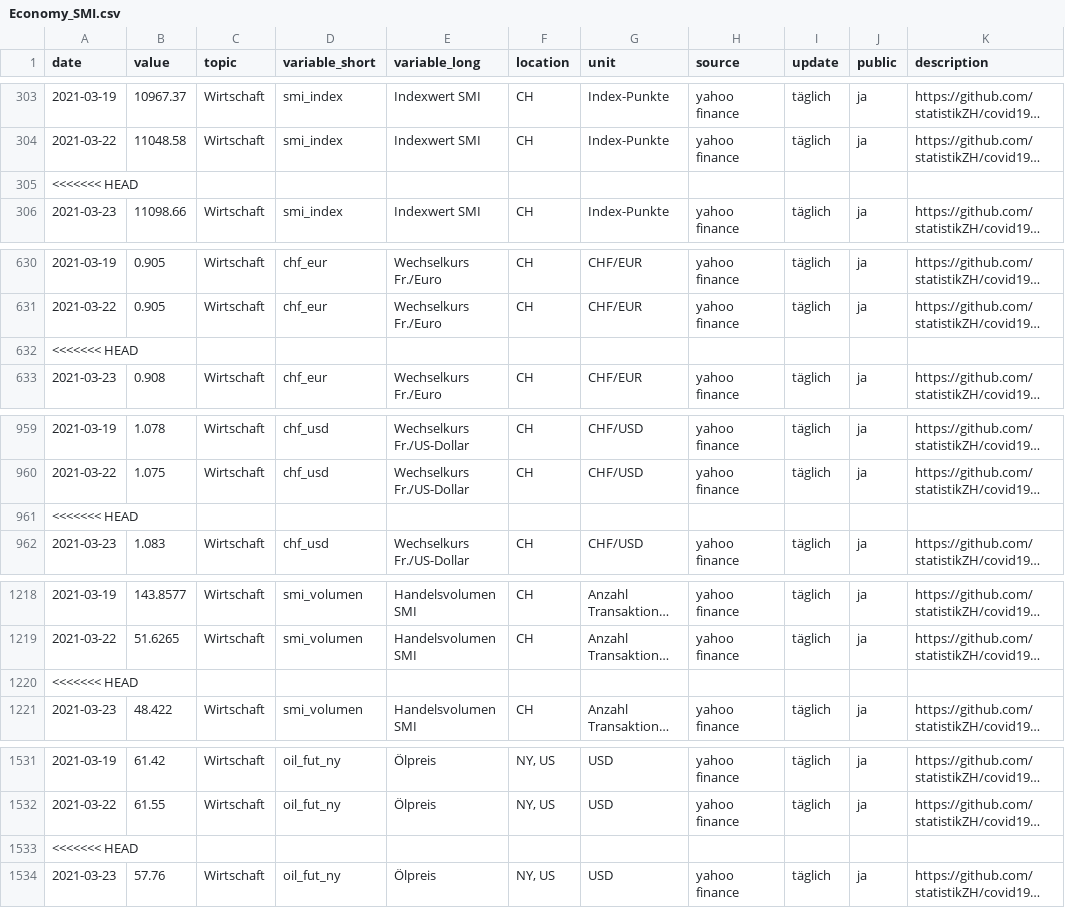
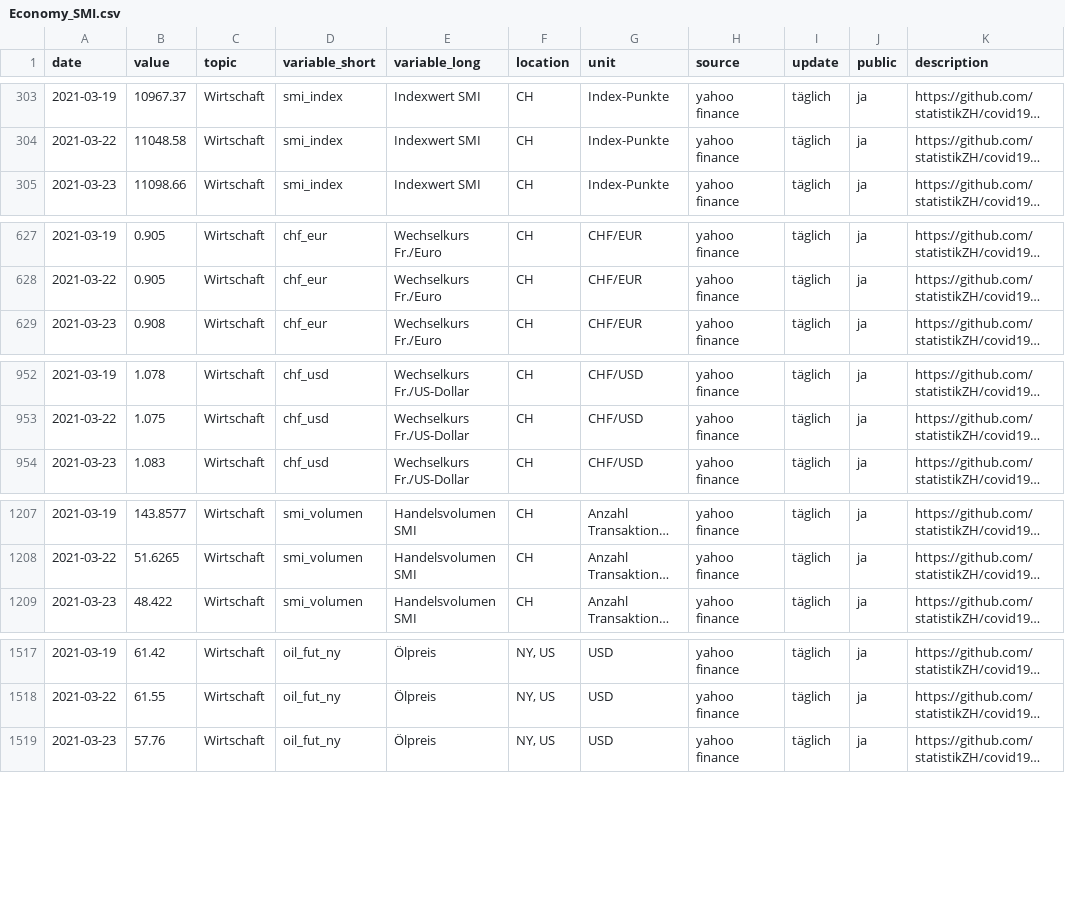
Before and after one commit to statistikZH/covid19monitoring_economy_SMI, a CSV file: Economy_SMI.csv, drawn as a sheet; only a part is shown, gaps mark what is left out; long unchanged cells end in …; the diff covers the shown part only; the diff names each change by its address in the sheet, - before the commit and + after, or states it on an @@ line.

```diff
--- a/Economy_SMI.csv
+++ b/Economy_SMI.csv
-row 305: <<<<<<< HEAD
-row 632: <<<<<<< HEAD
-row 961: <<<<<<< HEAD
-row 1220: <<<<<<< HEAD
-row 1533: <<<<<<< HEAD
```
Also changed, not shown: 12 removed rows elsewhere in this file.
